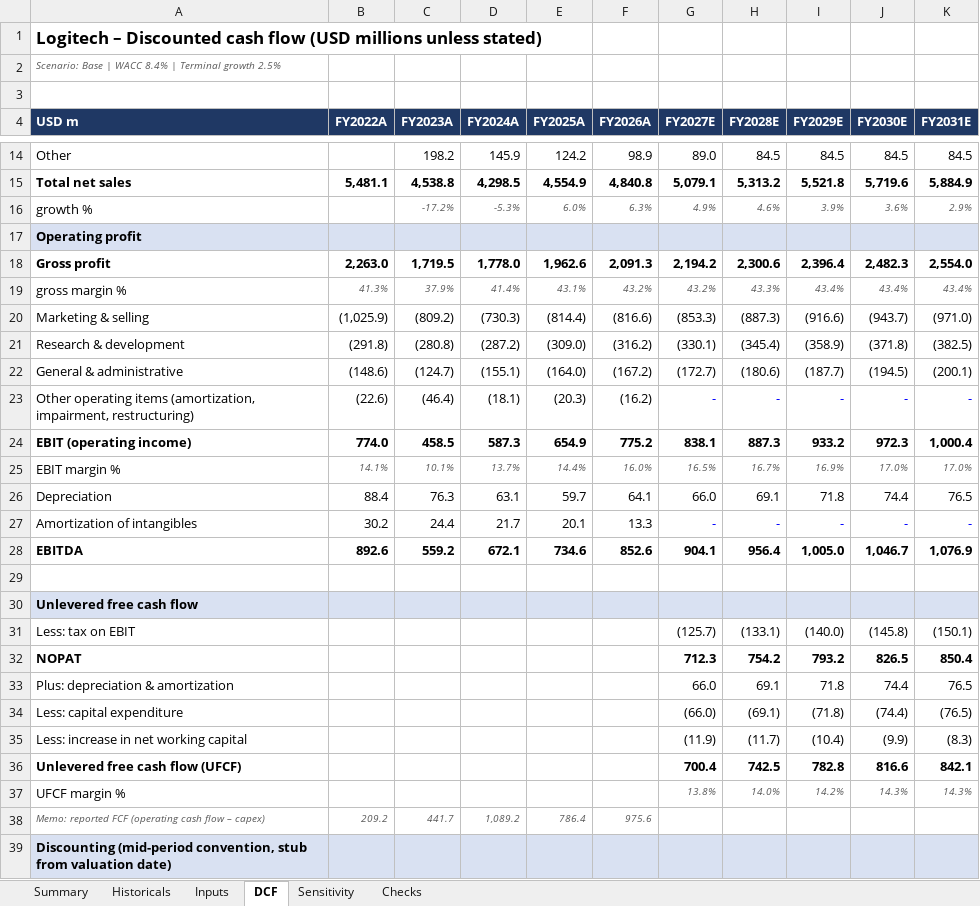
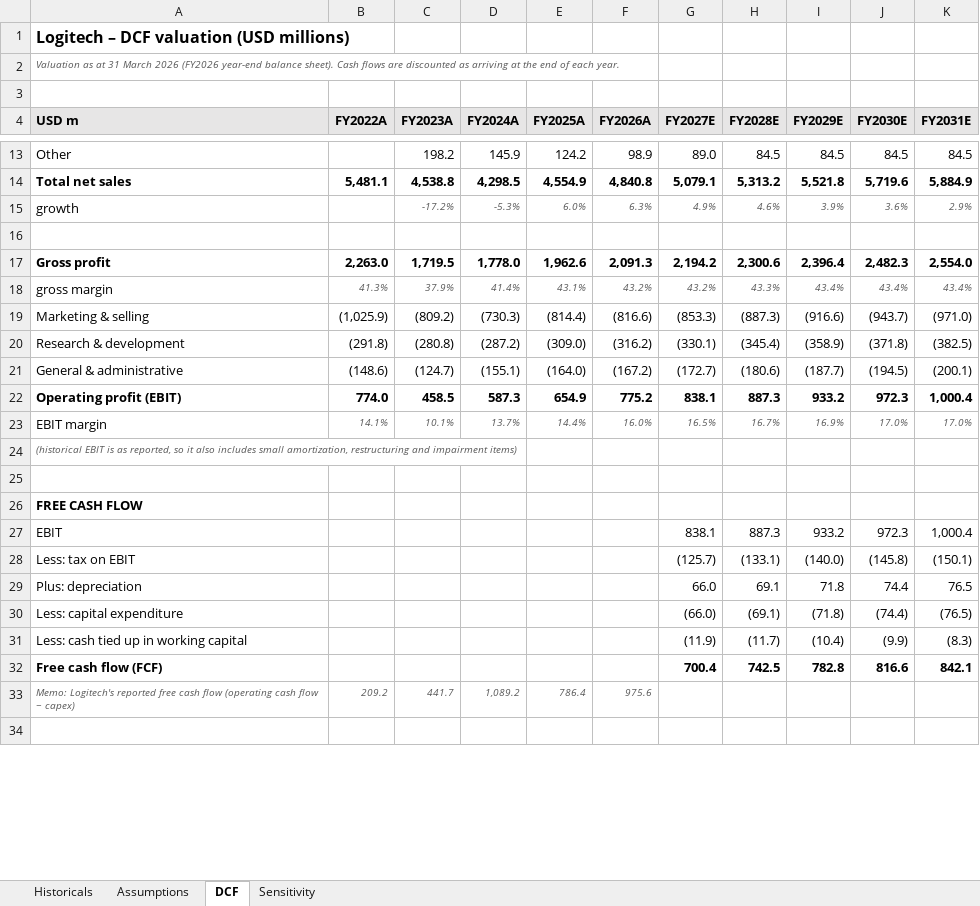
Before and after one commit to NirenjanK/logitech-dcf-valuation, an Excel workbook: Logitech_DCF_Model.xlsx, sheet DCF, drawn as a sheet; only a part is shown, gaps mark what is left out; the shorter side is filled out with more unchanged rows; values as stored, in another font and other column widths than the file's, no borders; removed rows and columns are numbered as before the commit, all else as after; the diff covers the shown part only; the diff names each change by its address in the sheet, - before the commit and + after, or states it on an @@ line.

```diff
--- a/Logitech_DCF_Model.xlsx (sheet DCF)
+++ b/Logitech_DCF_Model.xlsx (sheet DCF)
-sheet tab: Summary
-sheet tab: Inputs
-sheet tab: Checks
+sheet tab: Assumptions
-A1 (USD m): Logitech – Discounted cash flow (USD millions unless stated)
+A1 (USD m): Logitech – DCF valuation (USD millions)
@@ A1 text size: smaller @@
-A2 (USD m): Scenario: Base | WACC 8.4% | Terminal growth 2.5%
+A2 (USD m): Valuation as at 31 March 2026 (FY2026 year-end balance sheet). Cash flows are discounted as arriving at the end of each year.
@@ A4:K4 fill: #1F3864 → #E7E6E6, text colour: #FFFFFF → black @@
-A15 (USD m): growth %
+A15 (USD m): growth
-A16 (USD m): Operating profit
+A16 (USD m): (empty)
-A16:K16 fill: #D9E1F2
+A16:K16 fill: none
-A18 (USD m): gross margin %
+A18 (USD m): gross margin
-row 23: Other operating items (amortization, impairment, restructuring) | (22.6) | (46.4) | (18.1) | (20.3) | (16.2) | - | - | - | - | -
-A22 (USD m): EBIT (operating income)
+A22 (USD m): Operating profit (EBIT)
-A23 (USD m): EBIT margin %
+A23 (USD m): EBIT margin
-row 26: Depreciation | 88.4 | 76.3 | 63.1 | 59.7 | 64.1 | 66.0 | 69.1 | 71.8 | 74.4 | 76.5
-row 27: Amortization of intangibles | 30.2 | 24.4 | 21.7 | 20.1 | 13.3 | - | - | - | - | -
-row 28: EBITDA | 892.6 | 559.2 | 672.1 | 734.6 | 852.6 | 904.1 | 956.4 | 1,005.0 | 1,046.7 | 1,076.9
+row 24: (historical EBIT is as reported, so it also includes small amortization, restructuring and impairment items)
-A26 (USD m): Unlevered free cash flow
+A26 (USD m): FREE CASH FLOW
-A26:K26 fill: #D9E1F2
+A26:K26 fill: none
+row 27: EBIT |  |  |  |  |  | 838.1 | 887.3 | 933.2 | 972.3 | 1,000.4
-row 32: NOPAT |  |  |  |  |  | 712.3 | 754.2 | 793.2 | 826.5 | 850.4
-A29 (USD m): Plus: depreciation & amortization
+A29 (USD m): Plus: depreciation
-A31 (USD m): Less: increase in net working capital
+A31 (USD m): Less: cash tied up in working capital
-A32 (USD m): Unlevered free cash flow (UFCF)
+A32 (USD m): Free cash flow (FCF)
-row 37: UFCF margin % |  |  |  |  |  | 13.8% | 14.0% | 14.2% | 14.3% | 14.3%
-A33 (USD m): Memo: reported FCF (operating cash flow – capex)
+A33 (USD m): Memo: Logitech's reported free cash flow (operating cash flow − capex)
-row 39: Discounting (mid-period convention, stub from valuation date)
```
Also changed, not shown: 18 added rows, 20 removed rows, 14 edited cells and cell formats elsewhere in this sheet, sheet Sensitivity, sheet Historicals, formulas that keep their value, charts or pictures, 1 other file.
